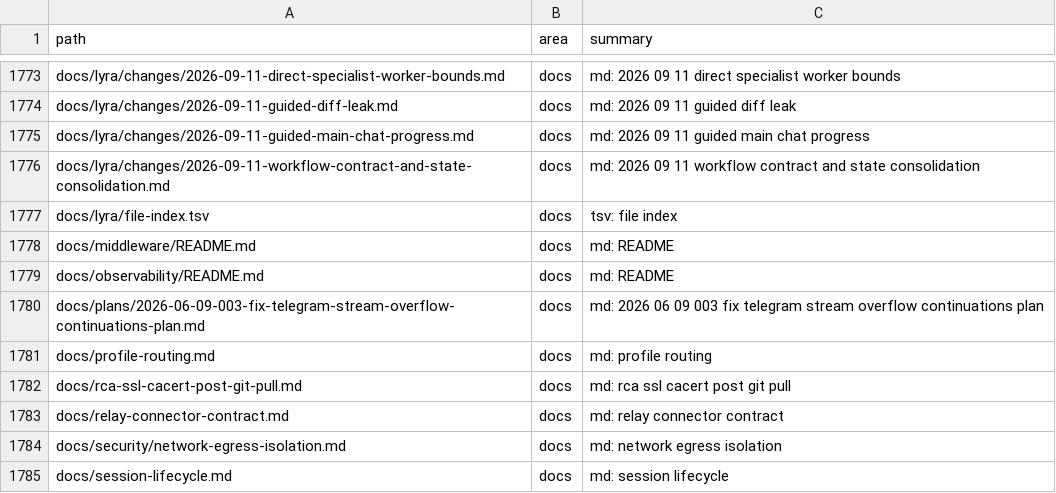
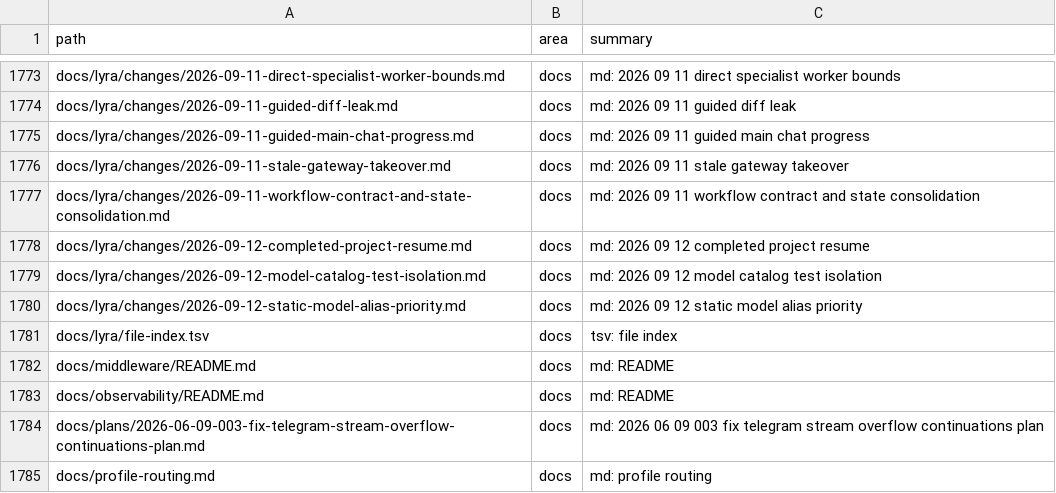
Before and after one commit to ub1979/lyra, a TSV file: docs/lyra/file-index.tsv, drawn as a sheet; only a part is shown, gaps mark what is left out; the shorter side is filled out with more unchanged rows; the diff names each change by its address in the sheet, - before the commit and + after, or states it on an @@ line.

Commit message:
fix(lyra): harden restart and completed-project resume

```diff
--- a/docs/lyra/file-index.tsv
+++ b/docs/lyra/file-index.tsv
+row 1776: docs/lyra/changes/2026-09-11-stale-gateway-takeover.md | docs | md: 2026 09 11 stale gateway takeover
+row 1778: docs/lyra/changes/2026-09-12-completed-project-resume.md | docs | md: 2026 09 12 completed project resume
+row 1779: docs/lyra/changes/2026-09-12-model-catalog-test-isolation.md | docs | md: 2026 09 12 model catalog test isolation
+row 1780: docs/lyra/changes/2026-09-12-static-model-alias-priority.md | docs | md: 2026 09 12 static model alias priority
```
Also changed, not shown: 20 other files.
